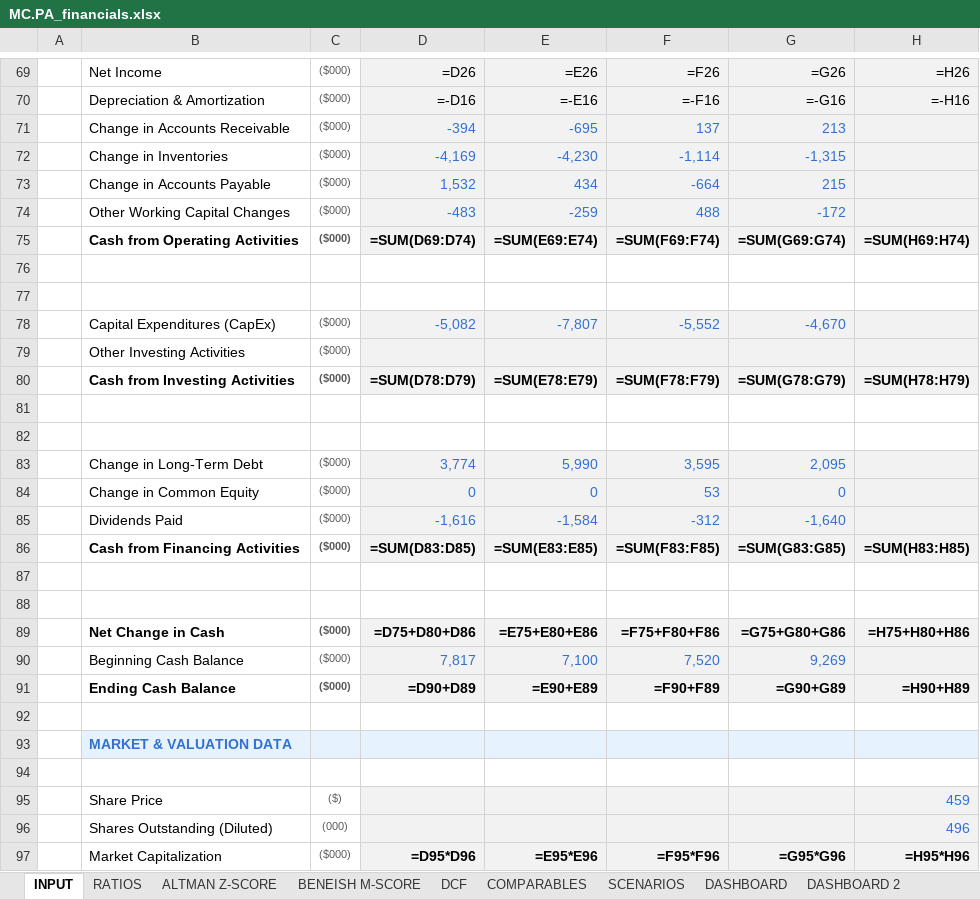
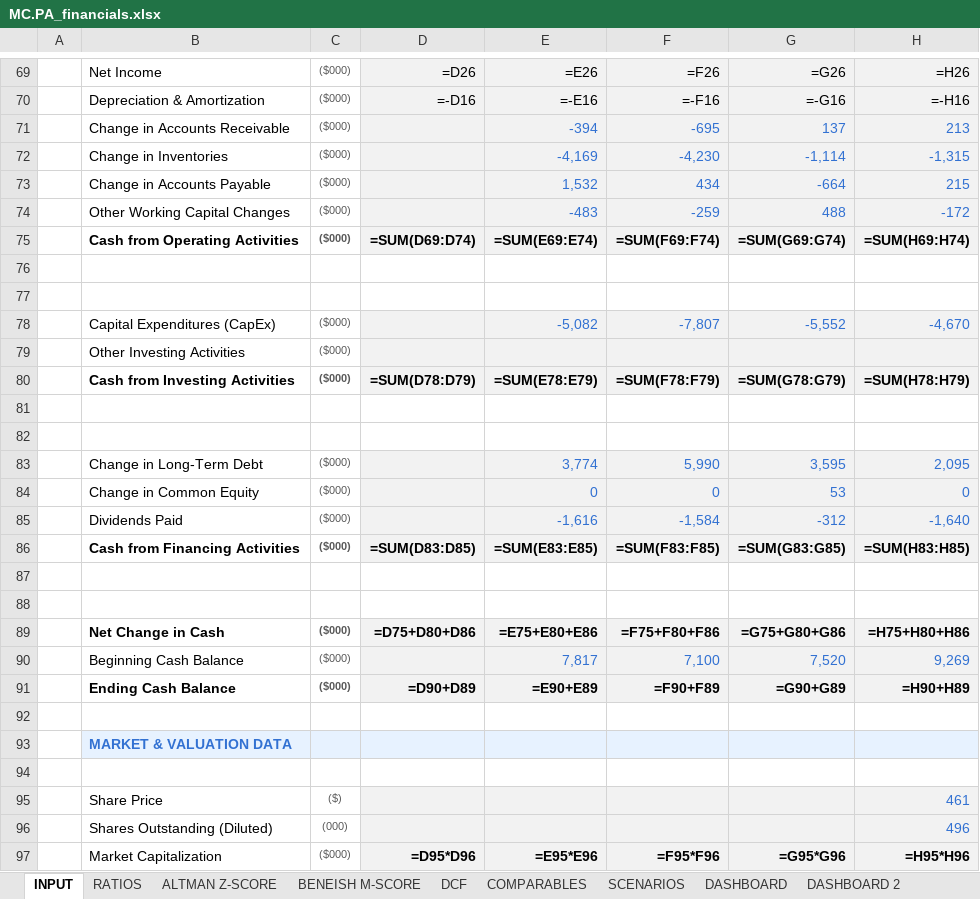
Before and after one commit to baptistejeh07-art/finsight-ia, an Excel workbook: preview/MC.PA/MC.PA_financials.xlsx, sheet INPUT, drawn as a sheet; only a part is shown, gaps mark what is left out; values as stored, in another font and other column widths than the file's, no borders; formulas without a stored value are shown as written; conditional formats not drawn; removed rows and columns are numbered as before the commit, all else as after; the diff covers the shown part only; the diff names each change by its address in the sheet, - before the commit and + after, or states it on an @@ line.

```diff
--- a/preview/MC.PA/MC.PA_financials.xlsx (sheet INPUT)
+++ b/preview/MC.PA/MC.PA_financials.xlsx (sheet INPUT)
-row 71:  | Change in Accounts Receivable | ($000) | -394 | -695 | 137 | 213
-row 72:  | Change in Inventories | ($000) | -4,169 | -4,230 | -1,114 | -1,315
-row 73:  | Change in Accounts Payable | ($000) | 1,532 | 434 | -664 | 215
-row 74:  | Other Working Capital Changes | ($000) | -483 | -259 | 488 | -172
+row 71:  | Change in Accounts Receivable | ($000) |  | -394 | -695 | 137 | 213
+row 72:  | Change in Inventories | ($000) |  | -4,169 | -4,230 | -1,114 | -1,315
+row 73:  | Change in Accounts Payable | ($000) |  | 1,532 | 434 | -664 | 215
+row 74:  | Other Working Capital Changes | ($000) |  | -483 | -259 | 488 | -172
-row 78:  | Capital Expenditures (CapEx) | ($000) | -5,082 | -7,807 | -5,552 | -4,670
+row 78:  | Capital Expenditures (CapEx) | ($000) |  | -5,082 | -7,807 | -5,552 | -4,670
-row 83:  | Change in Long-Term Debt | ($000) | 3,774 | 5,990 | 3,595 | 2,095
-row 84:  | Change in Common Equity | ($000) | 0 | 0 | 53 | 0
-row 85:  | Dividends Paid | ($000) | -1,616 | -1,584 | -312 | -1,640
+row 83:  | Change in Long-Term Debt | ($000) |  | 3,774 | 5,990 | 3,595 | 2,095
+row 84:  | Change in Common Equity | ($000) |  | 0 | 0 | 53 | 0
+row 85:  | Dividends Paid | ($000) |  | -1,616 | -1,584 | -312 | -1,640
-row 90:  | Beginning Cash Balance | ($000) | 7,817 | 7,100 | 7,520 | 9,269
+row 90:  | Beginning Cash Balance | ($000) |  | 7,817 | 7,100 | 7,520 | 9,269
-H95: 459
+H95: 461
```
Also changed, not shown: 23 added rows, 22 removed rows and 3 edited cells elsewhere in this sheet, sheet DCF, sheet COMPARABLES, charts or pictures, 2 other files.
